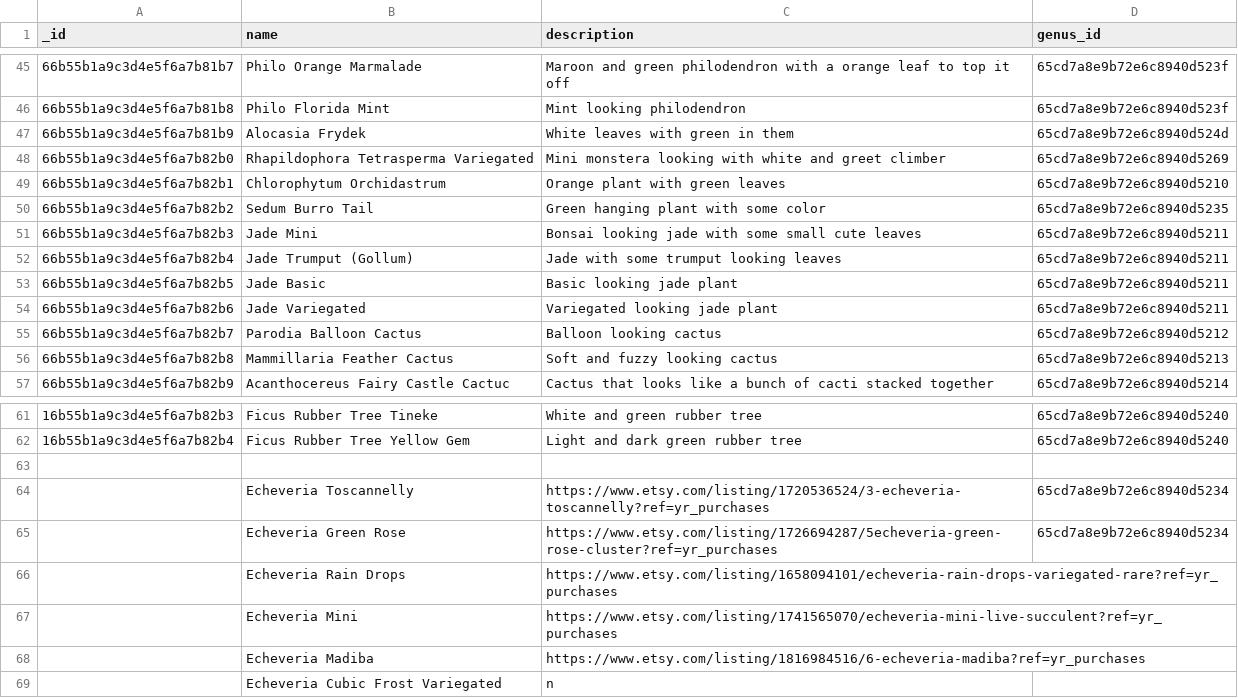
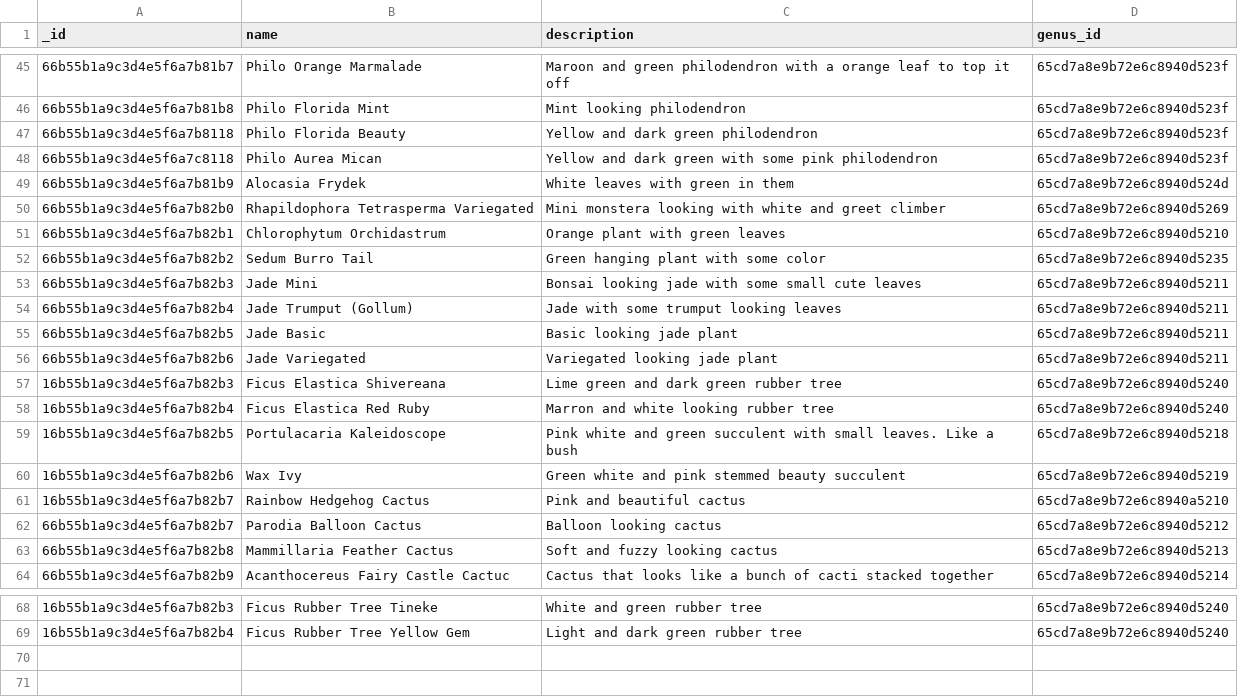
Before and after one commit to mseng10/plnts_2, a CSV file: server/data/installable/plants/species.csv, drawn as a sheet; only a part is shown, gaps mark what is left out; removed rows and columns are numbered as before the commit, all else as after; the diff names each change by its address in the sheet, - before the commit and + after, or states it on an @@ line.

```diff
--- a/server/data/installable/plants/species.csv
+++ b/server/data/installable/plants/species.csv
+row 47: 66b55b1a9c3d4e5f6a7b8118 | Philo Florida Beauty | Yellow and dark green philodendron | 65cd7a8e9b72e6c8940d523f
+row 48: 66b55b1a9c3d4e5f6a7c8118 | Philo Aurea Mican | Yellow and dark green with some pink philodendron | 65cd7a8e9b72e6c8940d523f
+row 57: 16b55b1a9c3d4e5f6a7b82b3 | Ficus Elastica Shivereana | Lime green and dark green rubber tree | 65cd7a8e9b72e6c8940d5240
+row 58: 16b55b1a9c3d4e5f6a7b82b4 | Ficus Elastica Red Ruby | Marron and white looking rubber tree | 65cd7a8e9b72e6c8940d5240
+row 59: 16b55b1a9c3d4e5f6a7b82b5 | Portulacaria Kaleidoscope | Pink white and green succulent with small leaves. Like a bush | 65cd7a8e9b72e6c8940d5218
+row 60: 16b55b1a9c3d4e5f6a7b82b6 | Wax Ivy | Green white and pink stemmed beauty succulent | 65cd7a8e9b72e6c8940d5219
+row 61: 16b55b1a9c3d4e5f6a7b82b7 | Rainbow Hedgehog Cactus | Pink and beautiful cactus | 65cd7a8e9b72e6c8940a5210
-row 63: (empty)
-row 64:  | Echeveria Toscannelly | https://www.etsy.com/listing/1720536524/3-echeveria-toscannelly?ref=yr_purchases | 65cd7a8e9b72e6c8940d5234
-row 65:  | Echeveria Green Rose | https://www.etsy.com/listing/1726694287/5echeveria-green-rose-cluster?ref=yr_purchases | 65cd7a8e9b72e6c8940d5234
-row 66:  | Echeveria Rain Drops | https://www.etsy.com/listing/1658094101/echeveria-rain-drops-variegated-rare?ref=yr_purchases
-row 67:  | Echeveria Mini | https://www.etsy.com/listing/1741565070/echeveria-mini-live-succulent?ref=yr_purchases
-row 68:  | Echeveria Madiba | https://www.etsy.com/listing/1816984516/6-echeveria-madiba?ref=yr_purchases
-row 69:  | Echeveria Cubic Frost Variegated | n
```
Also changed, not shown: server/data/installable/plants/genera.csv, 13 other files.
